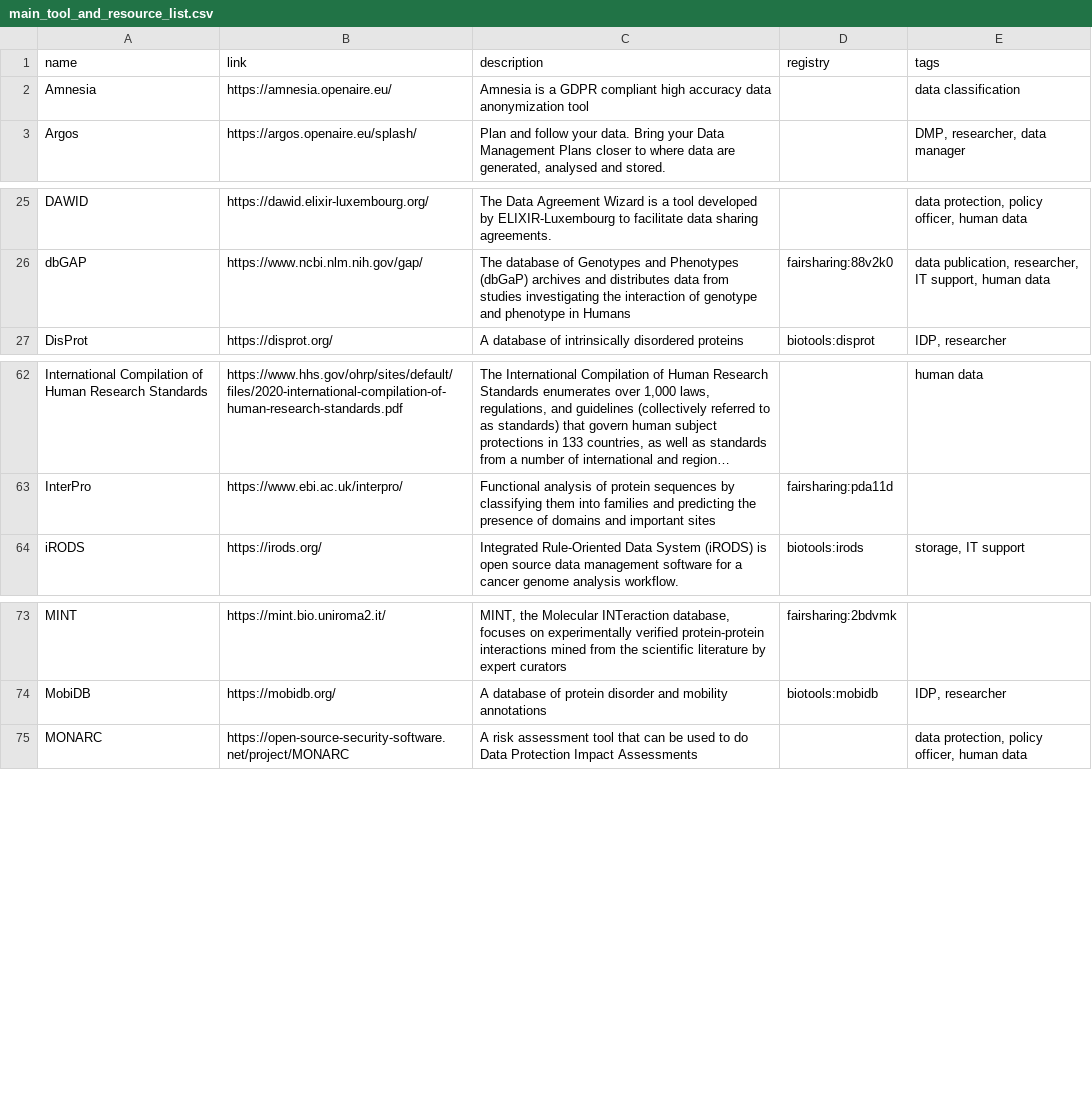
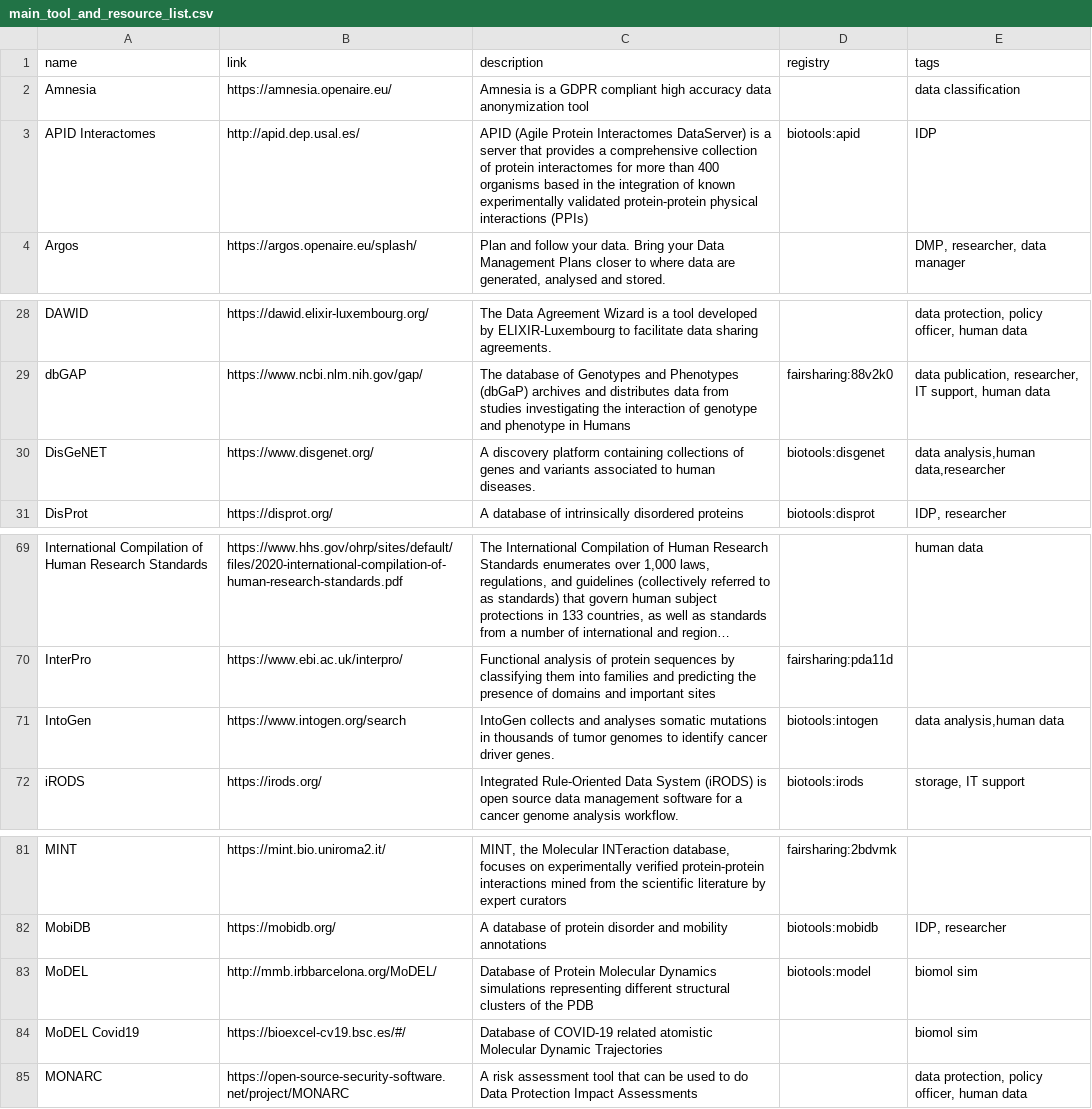
Before and after one commit to elixir-europe/rdmkit, a CSV file: _data/main_tool_and_resource_list.csv, drawn as a sheet; only a part is shown, gaps mark what is left out; long unchanged cells end in …; the diff covers the shown part only; the diff names each change by its address in the sheet, - before the commit and + after, or states it on an @@ line.

```diff
--- a/_data/main_tool_and_resource_list.csv
+++ b/_data/main_tool_and_resource_list.csv
+row 3: APID Interactomes | http://apid.dep.usal.es/ | APID (Agile Protein Interactomes DataServer) is a server that provides a comprehensive collection of protein interactomes for more than 400 organisms based in the integration of known experimentally validated protein-protein physical interactions (PPIs) | biotools:apid | IDP
+row 30: DisGeNET | https://www.disgenet.org/ | A discovery platform containing collections of genes and variants associated to human diseases. | biotools:disgenet | data analysis,human data,researcher
+row 71: IntoGen | https://www.intogen.org/search | IntoGen collects and analyses somatic mutations in thousands of tumor genomes to identify cancer driver genes. | biotools:intogen | data analysis,human data
+row 83: MoDEL | http://mmb.irbbarcelona.org/MoDEL/ | Database of Protein Molecular Dynamics simulations representing different structural clusters of the PDB | biotools:model | biomol sim
+row 84: MoDEL Covid19 | https://bioexcel-cv19.bsc.es/#/ | Database of COVID-19 related atomistic Molecular Dynamic Trajectories |  | biomol sim
```
Also changed, not shown: 8 added rows elsewhere in this file.
